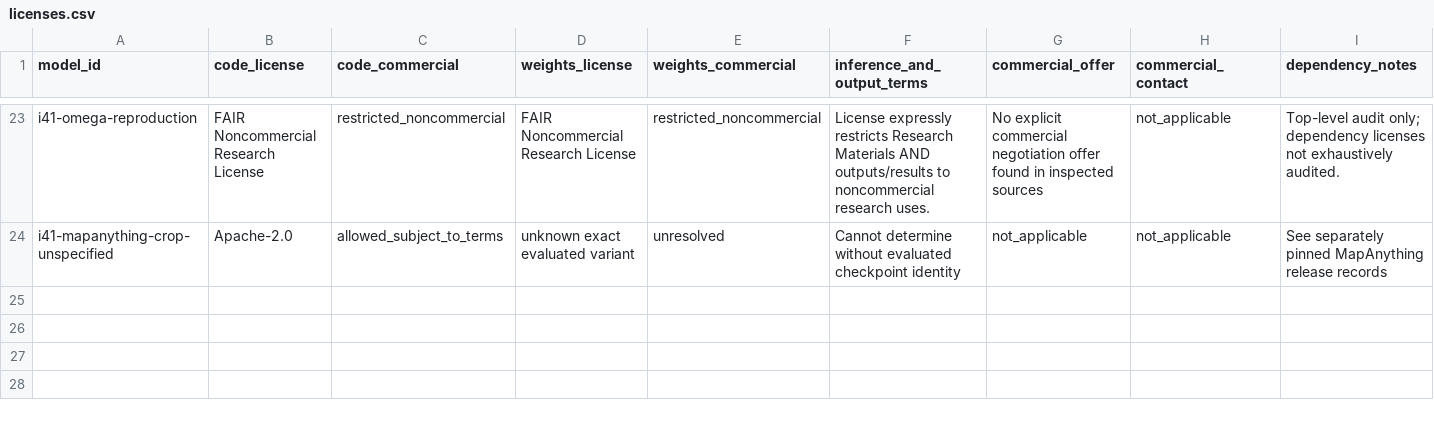
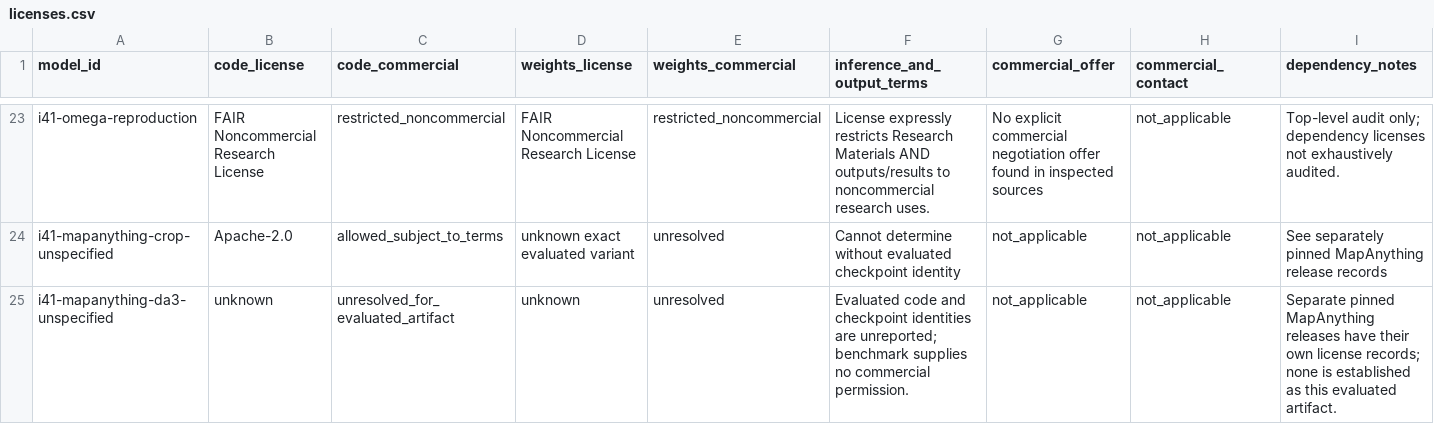
Before and after one commit to samaust/Experiments_4DGS, a CSV file: docs/research/depth-model-survey-data/issue-41/licenses.csv, drawn as a sheet; only a part is shown, gaps mark what is left out; rows hold the shown columns only; the diff names each change by its address in the sheet, - before the commit and + after, or states it on an @@ line.

```diff
--- a/docs/research/depth-model-survey-data/issue-41/licenses.csv
+++ b/docs/research/depth-model-survey-data/issue-41/licenses.csv
+row 25: i41-mapanything-da3-unspecified | unknown | unresolved_for_evaluated_artifact | unknown | unresolved | Evaluated code and checkpoint identities are unreported; benchmark supplies no commercial permission. | not_applicable | not_applicable | Separate pinned MapAnything releases have their own license records; none is established as this evaluated artifact.
```
Also changed, not shown: docs/research/depth-model-survey-data/issue-41/benchmarks.csv, docs/research/depth-model-survey-data/issue-41/models.csv, 1 other file.
